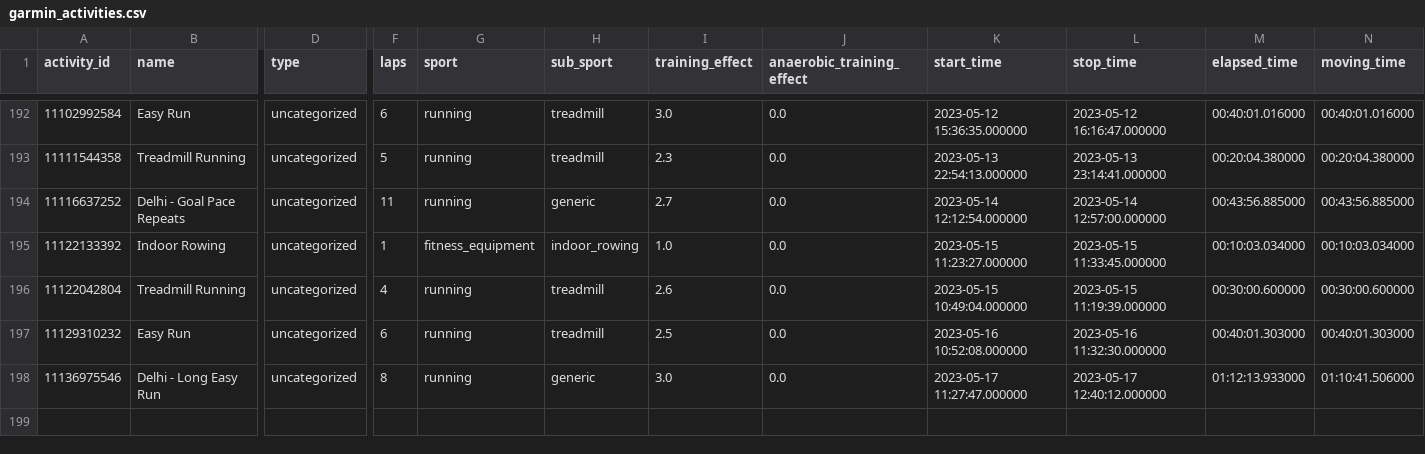
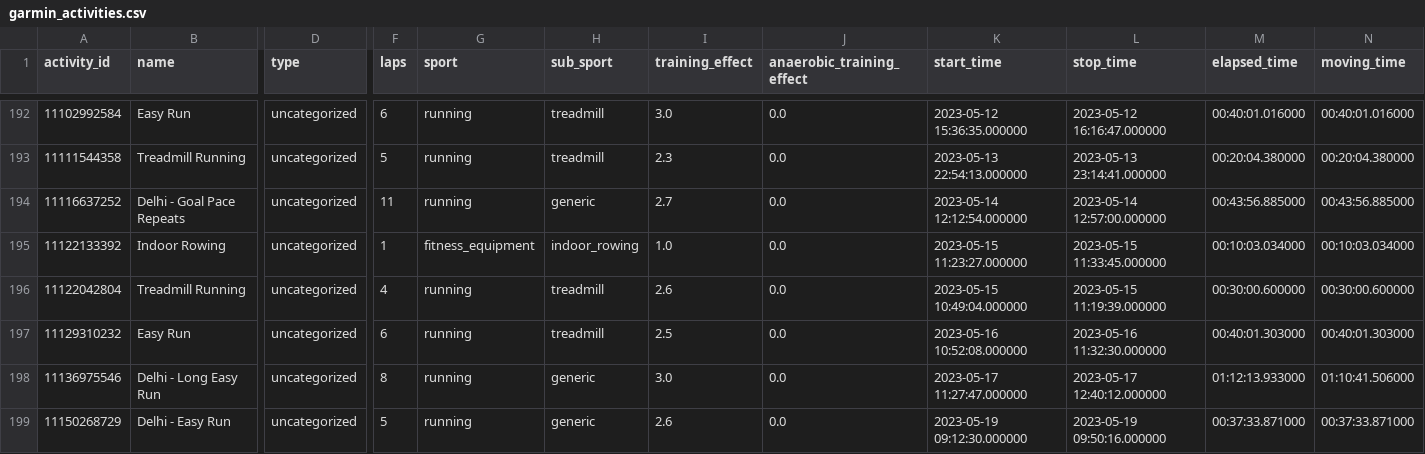
Before and after one commit to nsedler/Garmin-Analysis, a CSV file: data/garmin_activities.csv, drawn as a sheet; only a part is shown, gaps mark what is left out; rows hold the shown columns only; the diff names each change by its address in the sheet, - before the commit and + after, or states it on an @@ line.

```diff
--- a/data/garmin_activities.csv
+++ b/data/garmin_activities.csv
+row 199: 11150268729 | Delhi - Easy Run | uncategorized | 5 | running | generic | 2.6 | 0.0 | 2023-05-19 09:12:30.000000 | 2023-05-19 09:50:16.000000 | 00:37:33.871000 | 00:37:33.871000
```
Also changed, not shown: data/garmin_days_summary.csv, 2 other files.
